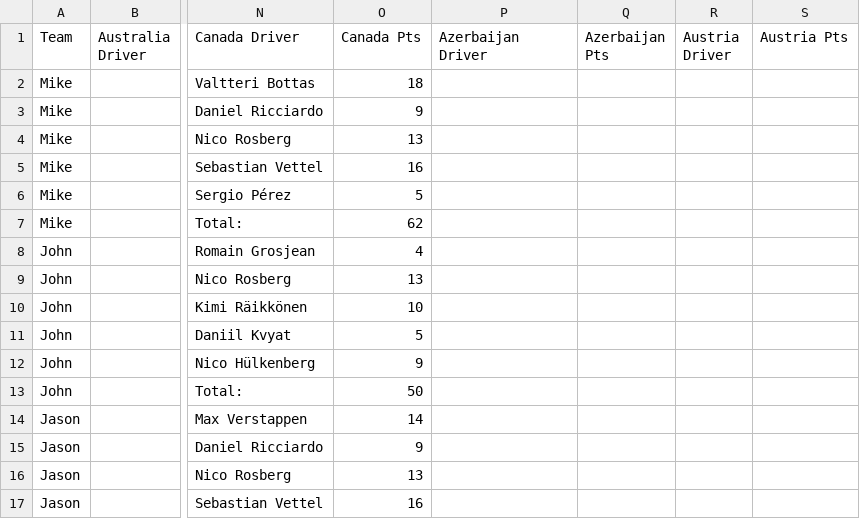
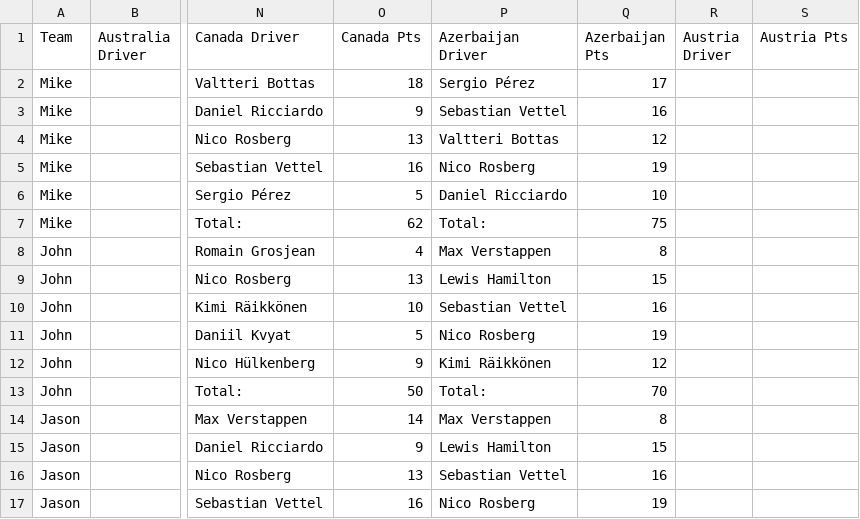
Before and after one commit to jankcious/fantasy-formula-one, a CSV file: Season_Teams.csv, drawn as a sheet; only a part is shown, gaps mark what is left out; the diff covers the shown part only; the diff names each change by its address in the sheet, - before the commit and + after, or states it on an @@ line.

```diff
--- a/Season_Teams.csv
+++ b/Season_Teams.csv
-P2 (Azerbaijan Driver): (empty)
+P2 (Azerbaijan Driver): Sergio Pérez
-Q2 (Azerbaijan Pts): (empty)
+Q2 (Azerbaijan Pts): 17
-P3 (Azerbaijan Driver): (empty)
+P3 (Azerbaijan Driver): Sebastian Vettel
-Q3 (Azerbaijan Pts): (empty)
+Q3 (Azerbaijan Pts): 16
-P4 (Azerbaijan Driver): (empty)
+P4 (Azerbaijan Driver): Valtteri Bottas
-Q4 (Azerbaijan Pts): (empty)
+Q4 (Azerbaijan Pts): 12
-P5 (Azerbaijan Driver): (empty)
+P5 (Azerbaijan Driver): Nico Rosberg
-Q5 (Azerbaijan Pts): (empty)
+Q5 (Azerbaijan Pts): 19
-P6 (Azerbaijan Driver): (empty)
+P6 (Azerbaijan Driver): Daniel Ricciardo
-Q6 (Azerbaijan Pts): (empty)
+Q6 (Azerbaijan Pts): 10
-P7 (Azerbaijan Driver): (empty)
+P7 (Azerbaijan Driver): Total:
-Q7 (Azerbaijan Pts): (empty)
+Q7 (Azerbaijan Pts): 75
-P8 (Azerbaijan Driver): (empty)
+P8 (Azerbaijan Driver): Max Verstappen
-Q8 (Azerbaijan Pts): (empty)
+Q8 (Azerbaijan Pts): 8
-P9 (Azerbaijan Driver): (empty)
+P9 (Azerbaijan Driver): Lewis Hamilton
-Q9 (Azerbaijan Pts): (empty)
+Q9 (Azerbaijan Pts): 15
-P10 (Azerbaijan Driver): (empty)
+P10 (Azerbaijan Driver): Sebastian Vettel
-Q10 (Azerbaijan Pts): (empty)
+Q10 (Azerbaijan Pts): 16
-P11 (Azerbaijan Driver): (empty)
+P11 (Azerbaijan Driver): Nico Rosberg
-Q11 (Azerbaijan Pts): (empty)
+Q11 (Azerbaijan Pts): 19
-P12 (Azerbaijan Driver): (empty)
+P12 (Azerbaijan Driver): Kimi Räikkönen
-Q12 (Azerbaijan Pts): (empty)
+Q12 (Azerbaijan Pts): 12
-P13 (Azerbaijan Driver): (empty)
+P13 (Azerbaijan Driver): Total:
-Q13 (Azerbaijan Pts): (empty)
+Q13 (Azerbaijan Pts): 70
-P14 (Azerbaijan Driver): (empty)
+P14 (Azerbaijan Driver): Max Verstappen
-Q14 (Azerbaijan Pts): (empty)
+Q14 (Azerbaijan Pts): 8
-P15 (Azerbaijan Driver): (empty)
+P15 (Azerbaijan Driver): Lewis Hamilton
-Q15 (Azerbaijan Pts): (empty)
+Q15 (Azerbaijan Pts): 15
-P16 (Azerbaijan Driver): (empty)
+P16 (Azerbaijan Driver): Sebastian Vettel
-Q16 (Azerbaijan Pts): (empty)
+Q16 (Azerbaijan Pts): 16
-P17 (Azerbaijan Driver): (empty)
+P17 (Azerbaijan Driver): Nico Rosberg
-Q17 (Azerbaijan Pts): (empty)
+Q17 (Azerbaijan Pts): 19
```
Also changed, not shown: 28 edited cells elsewhere in this file, Season_Drivers.csv, races/Canada.csv, 10 other files.
